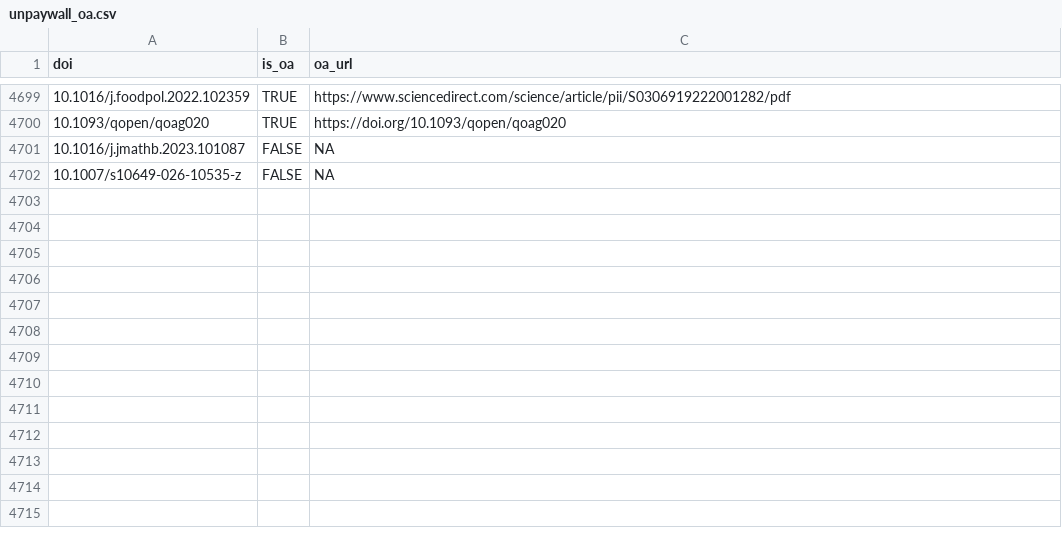
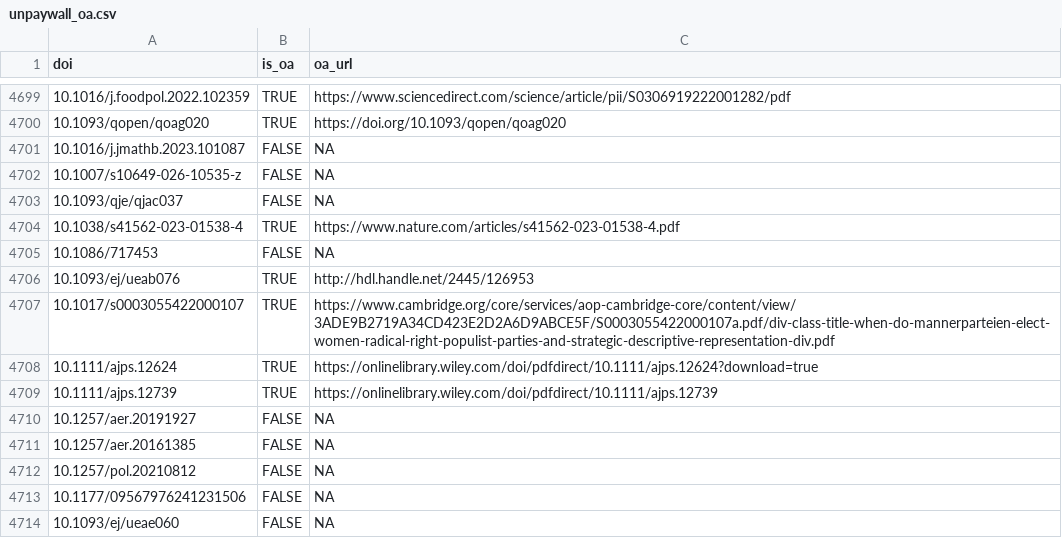
Before and after one commit to forrtproject/FReD-data, a CSV file: cache/unpaywall_oa.csv, drawn as a sheet; only a part is shown, gaps mark what is left out.

```diff
--- a/cache/unpaywall_oa.csv
+++ b/cache/unpaywall_oa.csv
@@ -4702 +4702,13 @@
 "10.1007/s10649-026-10535-z",FALSE,NA
+"10.1093/qje/qjac037",FALSE,NA
+"10.1038/s41562-023-01538-4",TRUE,"https://www.nature.com/articles/s41562-023-01538-4.pdf"
+"10.1086/717453",FALSE,NA
+"10.1093/ej/ueab076",TRUE,"http://hdl.handle.net/2445/126953"
+"10.1017/s0003055422000107",TRUE,"https://www.cambridge.org/core/services/aop-cambridge-core/content/view/3ADE9B2719A34CD423E2D2A6D9ABCE5F/S0003055422000107a.pdf/div-class-title-when-do-mannerparteien-elect-women-radical-right-populist-parties-and-strategic-descriptive-representation-div.pdf"
+"10.1111/ajps.12624",TRUE,"https://onlinelibrary.wiley.com/doi/pdfdirect/10.1111/ajps.12624?download=true"
+"10.1111/ajps.12739",TRUE,"https://onlinelibrary.wiley.com/doi/pdfdirect/10.1111/ajps.12739"
+"10.1257/aer.20191927",FALSE,NA
+"10.1257/aer.20161385",FALSE,NA
+"10.1257/pol.20210812",FALSE,NA
+"10.1177/09567976241231506",FALSE,NA
+"10.1093/ej/ueae060",FALSE,NA
```
Also changed, not shown: cache/openalex_keywords_language.csv, output/flora_export_log.csv, 5 other files.
